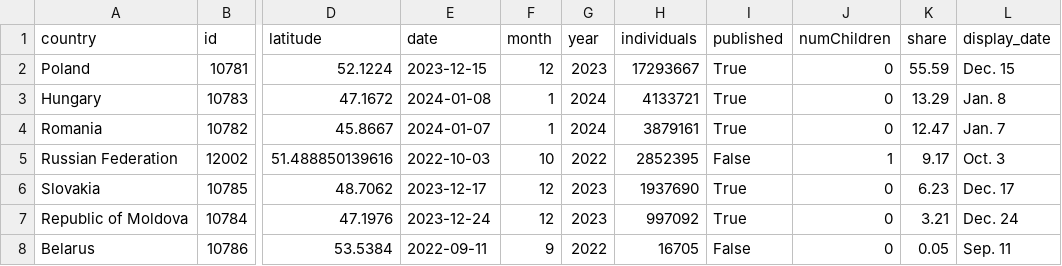
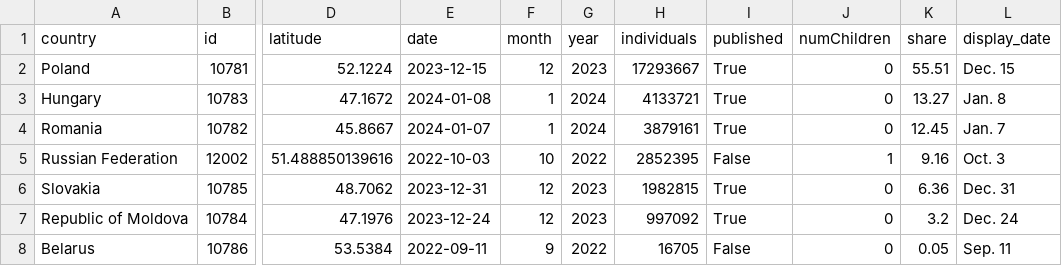
Before and after one commit to gridviz/ukraine-refugees, a CSV file: data/processed/ukraine_refugees_totals_countries.csv, drawn as a sheet; only a part is shown, gaps mark what is left out; the diff names each change by its address in the sheet, - before the commit and + after, or states it on an @@ line.

```diff
--- a/data/processed/ukraine_refugees_totals_countries.csv
+++ b/data/processed/ukraine_refugees_totals_countries.csv
-K2 (share): 55.59
+K2 (share): 55.51
-K3 (share): 13.29
+K3 (share): 13.27
-K4 (share): 12.47
+K4 (share): 12.45
-K5 (share): 9.17
+K5 (share): 9.16
-E6 (date): 2023-12-17
+E6 (date): 2023-12-31
-H6 (individuals): 1937690
+H6 (individuals): 1982815
-K6 (share): 6.23
+K6 (share): 6.36
-L6 (display_date): Dec. 17
+L6 (display_date): Dec. 31
-K7 (share): 3.21
+K7 (share): 3.2
```
Also changed, not shown: data/processed/ukraine_refugees_totals_timeseries.csv.
